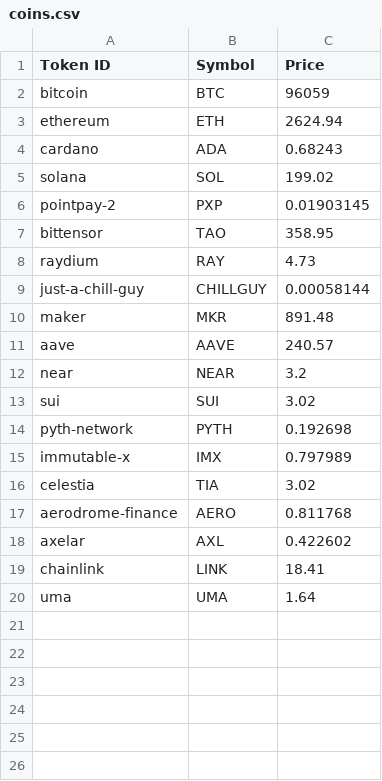
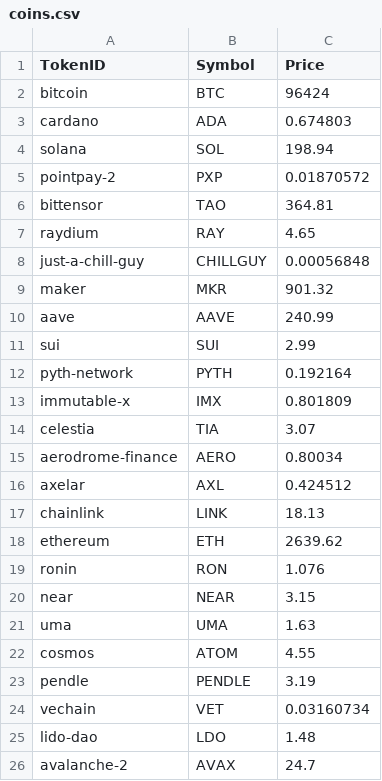
Before and after one commit to jandelima/crypto-prices-coingecko, a CSV file: coins.csv, drawn as a sheet.

```diff
--- a/coins.csv
+++ b/coins.csv
@@ -1,20 +1,26 @@
-Token ID|Symbol|Price
-bitcoin|BTC|96059
-ethereum|ETH|2624.94
-cardano|ADA|0.68243
-solana|SOL|199.02
-pointpay-2|PXP|0.01903145
-bittensor|TAO|358.95
-raydium|RAY|4.73
-just-a-chill-guy|CHILLGUY|0.00058144
-maker|MKR|891.48
-aave|AAVE|240.57
-near|NEAR|3.2
-sui|SUI|3.02
-pyth-network|PYTH|0.192698
-immutable-x|IMX|0.797989
-celestia|TIA|3.02
-aerodrome-finance|AERO|0.811768
-axelar|AXL|0.422602
-chainlink|LINK|18.41
-uma|UMA|1.64
+TokenID|Symbol|Price
+bitcoin|BTC|96424
+cardano|ADA|0.674803
+solana|SOL|198.94
+pointpay-2|PXP|0.01870572
+bittensor|TAO|364.81
+raydium|RAY|4.65
+just-a-chill-guy|CHILLGUY|0.00056848
+maker|MKR|901.32
+aave|AAVE|240.99
+sui|SUI|2.99
+pyth-network|PYTH|0.192164
+immutable-x|IMX|0.801809
+celestia|TIA|3.07
+aerodrome-finance|AERO|0.80034
+axelar|AXL|0.424512
+chainlink|LINK|18.13
+ethereum|ETH|2639.62
+ronin|RON|1.076
+near|NEAR|3.15
+uma|UMA|1.63
+cosmos|ATOM|4.55
+pendle|PENDLE|3.19
+vechain|VET|0.03160734
+lido-dao|LDO|1.48
+avalanche-2|AVAX|24.7
```
Also changed, not shown: 2 other files.
